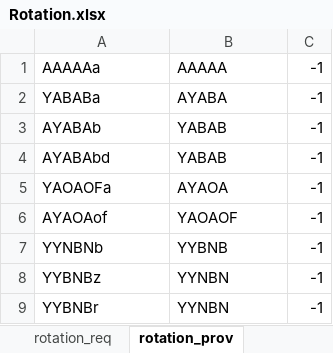
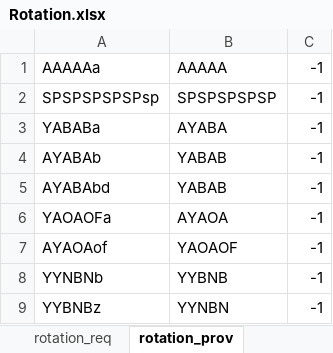
Before and after one commit to youngmr290/Australian-Farm-Optimisation-Model, an Excel workbook: Rotation.xlsx, sheet rotation_prov, drawn as a sheet; only a part is shown; the shorter side is filled out with more unchanged rows; values as stored, in another font and other column widths than the file's, no borders; the diff names each change by its address in the sheet, - before the commit and + after, or states it on an @@ line.

```diff
--- a/Rotation.xlsx (sheet rotation_prov)
+++ b/Rotation.xlsx (sheet rotation_prov)
+row 2: SPSPSPSPSPsp | SPSPSPSPSP | -1
```
Also changed, not shown: sheet rotation list, sheet rotation con1 set, sheet rotation_req.
